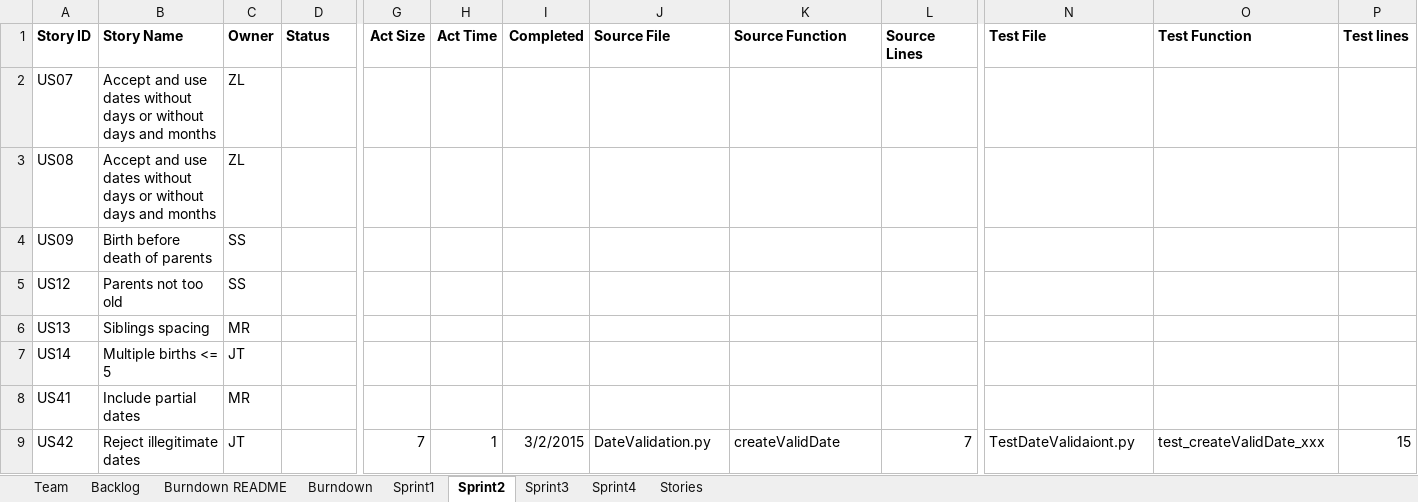
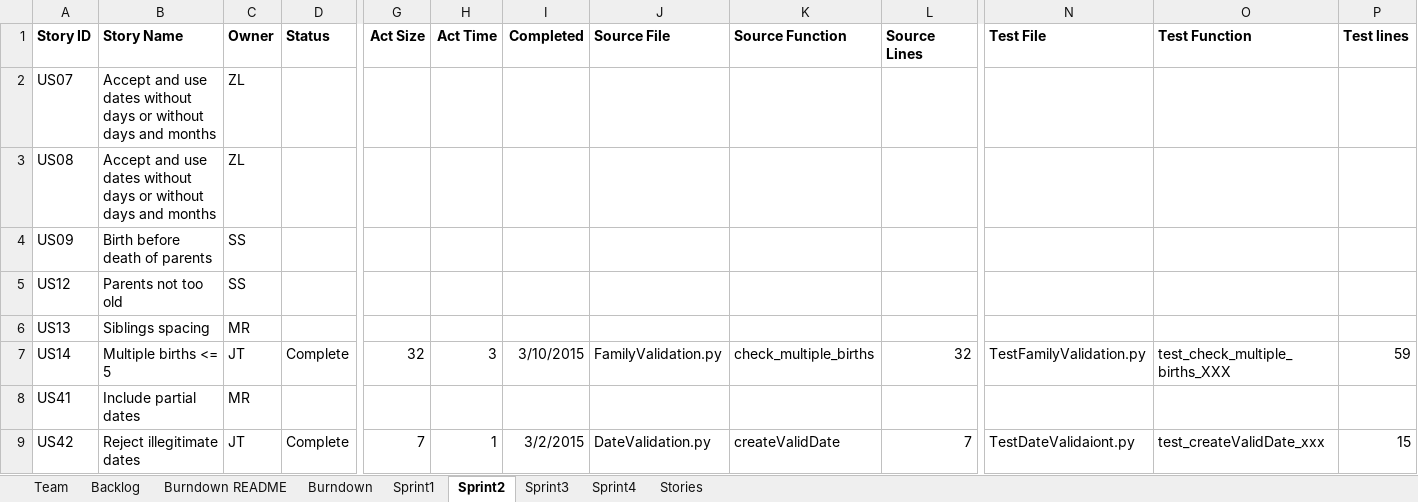
Before and after one commit to EricLin24/SSW555-DriverlessCar, an Excel workbook: TeamDReport copy.xlsx, sheet Sprint2, drawn as a sheet; only a part is shown, gaps mark what is left out; values as stored, in another font and other column widths than the file's, no borders; the diff names each change by its address in the sheet, - before the commit and + after, or states it on an @@ line.

Commit message:
Update TeamDReport copy.xlsx
Added information for completed US14

```diff
--- a/TeamDReport copy.xlsx (sheet Sprint2)
+++ b/TeamDReport copy.xlsx (sheet Sprint2)
-D7 (Status): (empty)
+D7 (Status): Complete
-G7 (Act Size): (empty)
+G7 (Act Size): 32
-H7 (Act Time): (empty)
+H7 (Act Time): 3
-I7 (Completed): (empty)
+I7 (Completed): 3/10/2015
-J7 (Source File): (empty)
+J7 (Source File): FamilyValidation.py
-K7 (Source Function): (empty)
+K7 (Source Function): check_multiple_births
-L7 (Source Lines): (empty)
+L7 (Source Lines): 32
-N7 (Test File): (empty)
+N7 (Test File): TestFamilyValidation.py
-O7 (Test Function): (empty)
+O7 (Test Function): test_check_multiple_births_XXX
-P7 (Test lines): (empty)
+P7 (Test lines): 59
-D9 (Status): (empty)
+D9 (Status): Complete
```
Also changed, not shown: sheet Backlog, charts or pictures.
